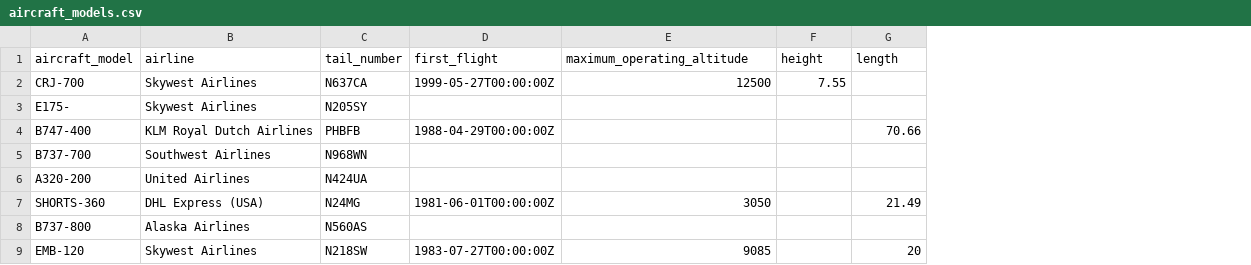
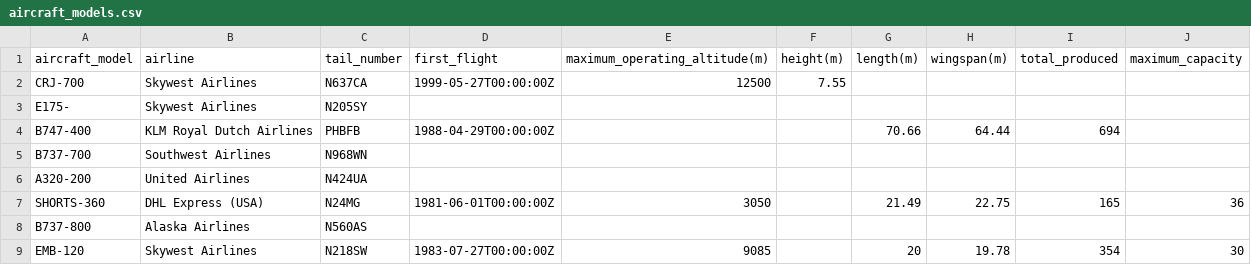
Before and after one commit to TheRazorace/kg3d-torchic-tab-demo, a CSV file: aircraft_models.csv, drawn as a sheet; only a part is shown; the diff names each change by its address in the sheet, - before the commit and + after, or states it on an @@ line.

Commit message:
enrich with additional columns

```diff
--- a/aircraft_models.csv
+++ b/aircraft_models.csv
+column H (wingspan(m)), rows 4-9: 64.44 |  |  | 22.75 |  | 19.78
+column I (total_produced), rows 4-9: 694 |  |  | 165 |  | 354
+column J (maximum_capacity), rows 7-9: 36 |  | 30
-E1: maximum_operating_altitude
+E1: maximum_operating_altitude(m)
-F1: height
+F1: height(m)
-G1: length
+G1: length(m)
```
Also changed, not shown: 1 other file.
